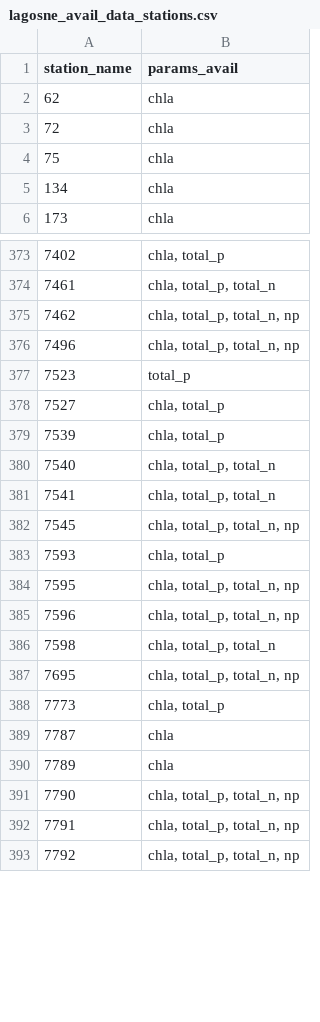
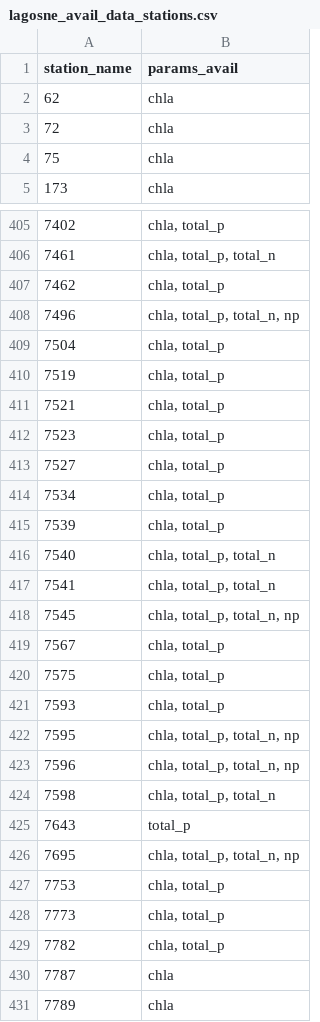
Before and after one commit to USEPA/ri_wq_trends, a CSV file: data/lagosne_avail_data_stations.csv, drawn as a sheet; only a part is shown, gaps mark what is left out; the shorter side is filled out with more unchanged rows; the diff covers the shown part only.

```diff
--- a/data/lagosne_avail_data_stations.csv
+++ b/data/lagosne_avail_data_stations.csv
@@ -4,3 +4,2 @@ station_name,params_avail
 75,chla
-134,chla
 173,chla
@@ -374,6 +406,10 @@ station_name,params_avail
 7461,"chla, total_p, total_n"
-7462,"chla, total_p, total_n, np"
+7462,"chla, total_p"
 7496,"chla, total_p, total_n, np"
-7523,total_p
+7504,"chla, total_p"
+7519,"chla, total_p"
+7521,"chla, total_p"
+7523,"chla, total_p"
 7527,"chla, total_p"
+7534,"chla, total_p"
 7539,"chla, total_p"
@@ -382,2 +418,4 @@ station_name,params_avail
 7545,"chla, total_p, total_n, np"
+7567,"chla, total_p"
+7575,"chla, total_p"
 7593,"chla, total_p"
@@ -386,4 +424,7 @@ station_name,params_avail
 7598,"chla, total_p, total_n"
+7643,total_p
 7695,"chla, total_p, total_n, np"
+7753,"chla, total_p"
 7773,"chla, total_p"
+7782,"chla, total_p"
 7787,chla
```
Also changed, not shown: 69 added rows, 12 removed rows and 14 edited cells elsewhere in this file, 10 other files.
